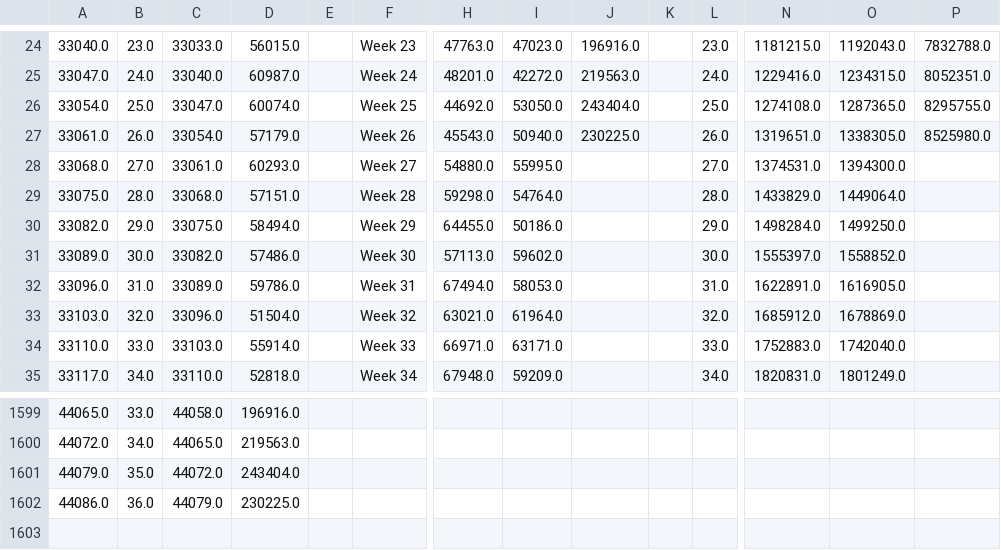
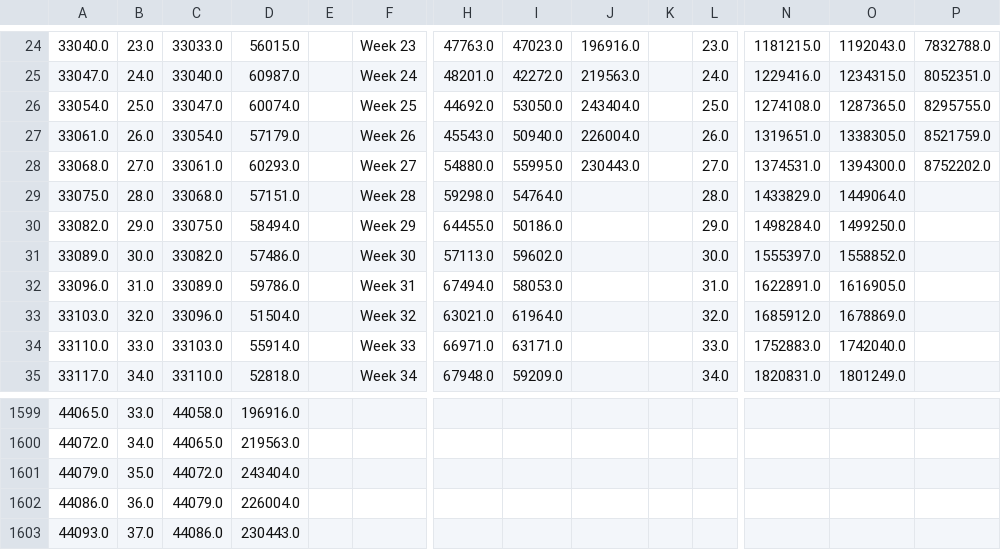
Before and after one commit to UI-Research/ui-claims, a CSV file: data/csv/CA.csv, drawn as a sheet; only a part is shown, gaps mark what is left out; rows hold the shown columns only; the diff names each change by its address in the sheet, - before the commit and + after, or states it on an @@ line.

```diff
--- a/data/csv/CA.csv
+++ b/data/csv/CA.csv
-J27: 230225.0
+J27: 226004.0
-P27: 8525980.0
+P27: 8521759.0
-J28: (empty)
+J28: 230443.0
-P28: (empty)
+P28: 8752202.0
-D1602: 230225.0
+D1602: 226004.0
+row 1603: 44093.0 | 37.0 | 44086.0 | 230443.0
```
Also changed, not shown: data/csv/FL.csv, data/csv/GA.csv, 56 other files.
